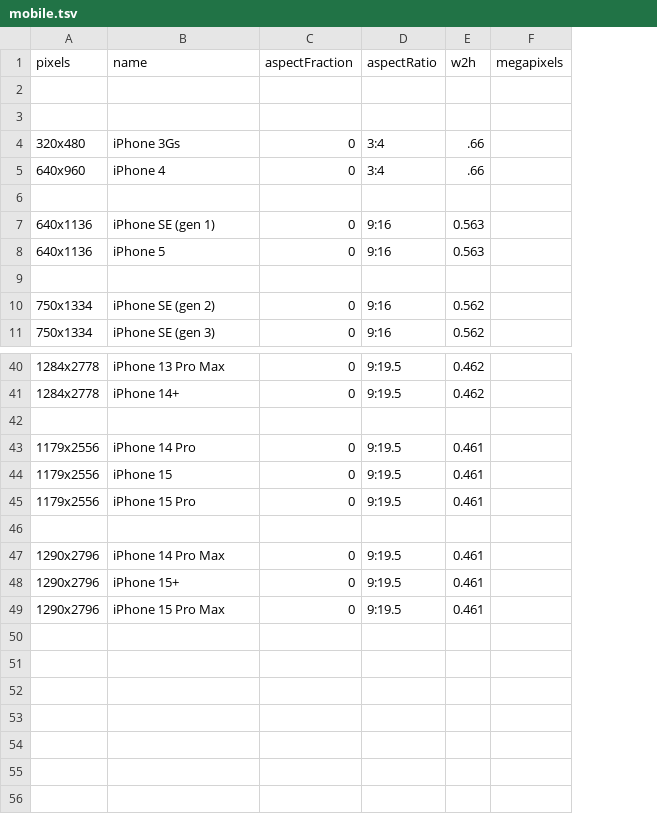
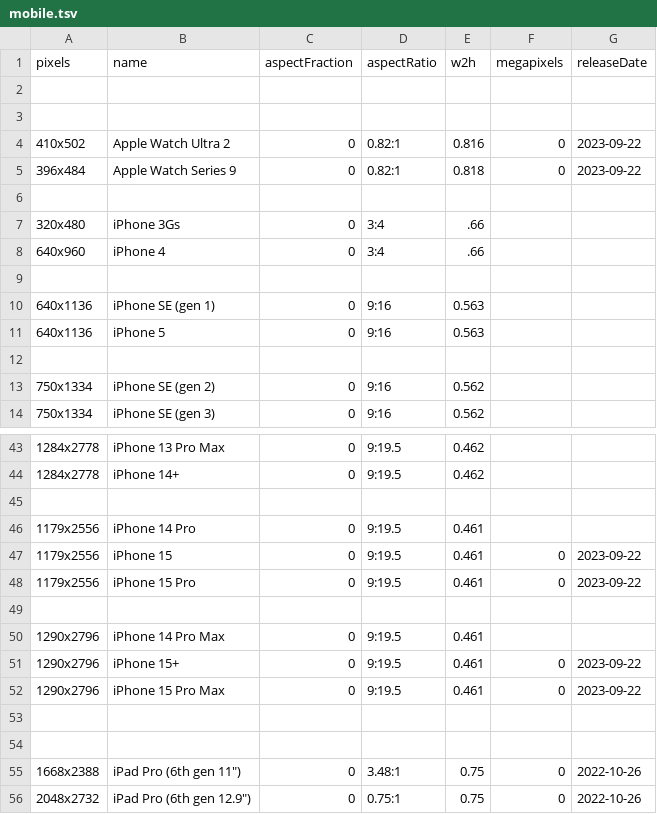
Before and after one commit to omundy/display-resolutions, a TSV file: assets/data/mobile.tsv, drawn as a sheet; only a part is shown, gaps mark what is left out; addresses are those after the commit; the diff names each change by its address in the sheet, - before the commit and + after, or states it on an @@ line.

Commit message:
Update mobile

```diff
--- a/assets/data/mobile.tsv
+++ b/assets/data/mobile.tsv
+column G (releaseDate), rows 47-52: 2023-09-22 | 2023-09-22 |  |  | 2023-09-22 | 2023-09-22
+row 3: (empty)
+row 4: 410x502 | Apple Watch Ultra 2 | 0 | 0.82:1 | 0.816 | 0 | 2023-09-22
+row 5: 396x484 | Apple Watch Series 9 | 0 | 0.82:1 | 0.818 | 0 | 2023-09-22
-F47:F48 (megapixels): (empty)
+F47:F48 (megapixels): 0
-F51:F52 (megapixels): (empty)
+F51:F52 (megapixels): 0
+row 53: (empty)
+row 54: (empty)
+row 55: 1668x2388 | iPad Pro (6th gen 11") | 0 | 3.48:1 | 0.75 | 0 | 2022-10-26
+row 56: 2048x2732 | iPad Pro (6th gen 12.9") | 0 | 0.75:1 | 0.75 | 0 | 2022-10-26
```
Also changed, not shown: 1 other file.
